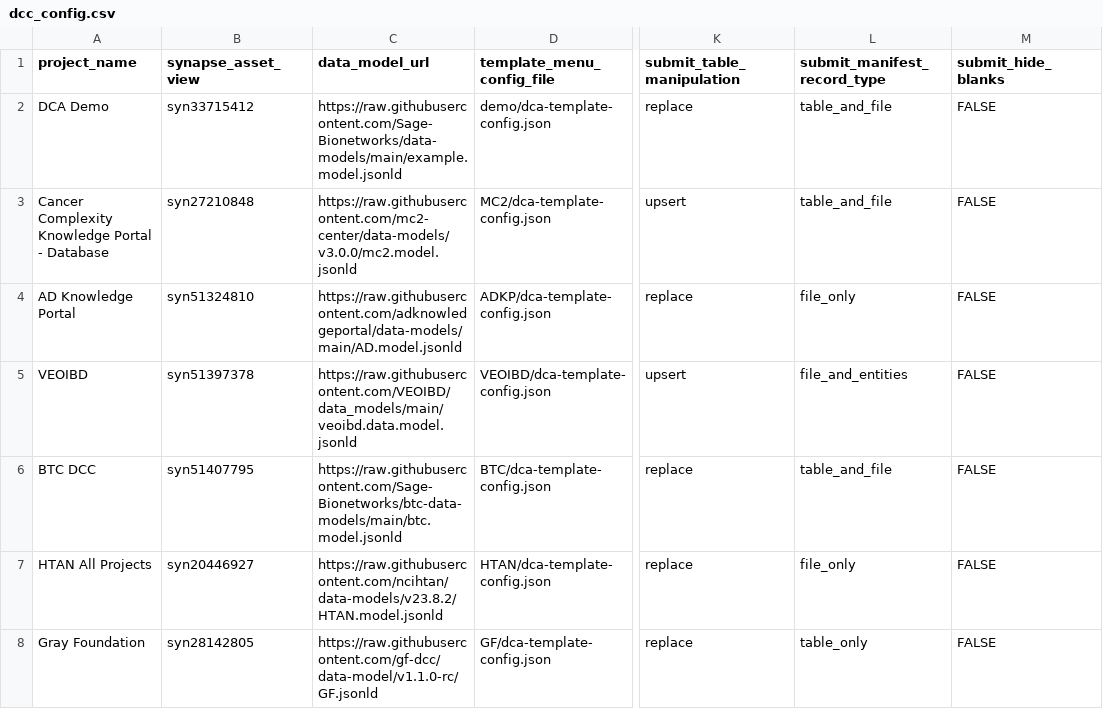
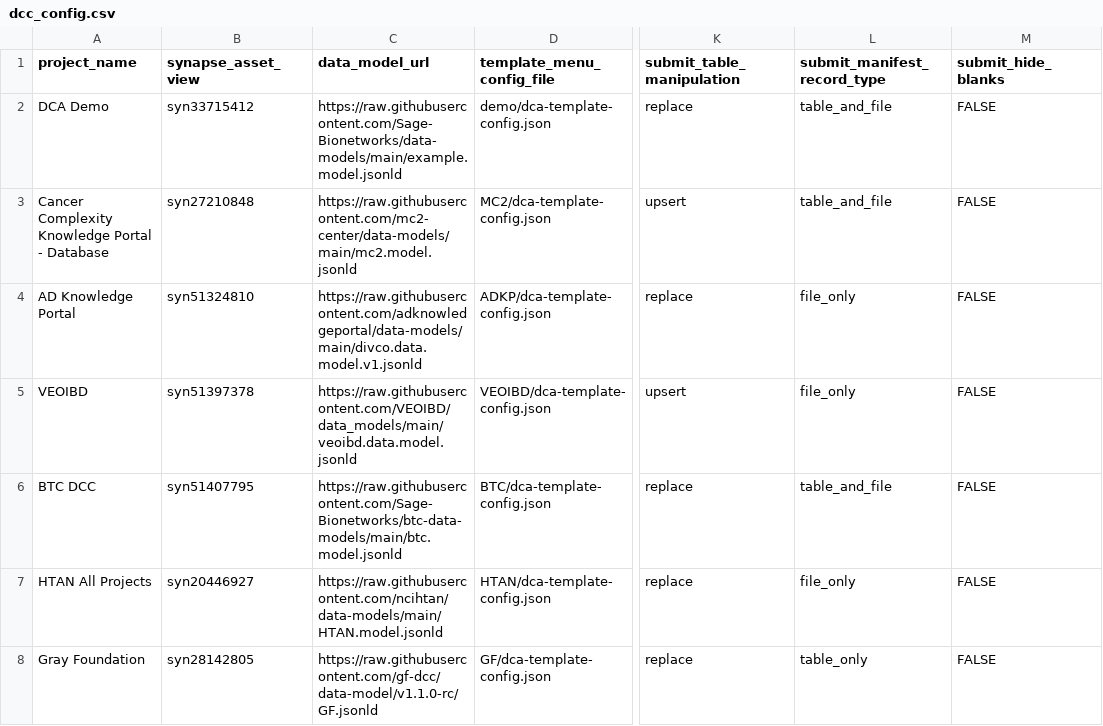
Before and after one commit to Sage-Bionetworks/data_curator_config, a CSV file: dcc_config.csv, drawn as a sheet; only a part is shown, gaps mark what is left out; the diff covers the shown part only; the diff names each change by its address in the sheet, - before the commit and + after, or states it on an @@ line.

```diff
--- a/dcc_config.csv
+++ b/dcc_config.csv
-C3 (data_model_url): https://raw.githubusercontent.com/mc2-center/data-models/v3.0.0/mc2.model.jsonld
+C3 (data_model_url): https://raw.githubusercontent.com/mc2-center/data-models/main/mc2.model.jsonld
-C4 (data_model_url): https://raw.githubusercontent.com/adknowledgeportal/data-models/main/AD.model.jsonld
+C4 (data_model_url): https://raw.githubusercontent.com/adknowledgeportal/data-models/main/divco.data.model.v1.jsonld
-L5 (submit_manifest_record_type): file_and_entities
+L5 (submit_manifest_record_type): file_only
-C7 (data_model_url): https://raw.githubusercontent.com/ncihtan/data-models/v23.8.2/HTAN.model.jsonld
+C7 (data_model_url): https://raw.githubusercontent.com/ncihtan/data-models/main/HTAN.model.jsonld
```
Also changed, not shown: 1 added row and 2 edited cells elsewhere in this file.
